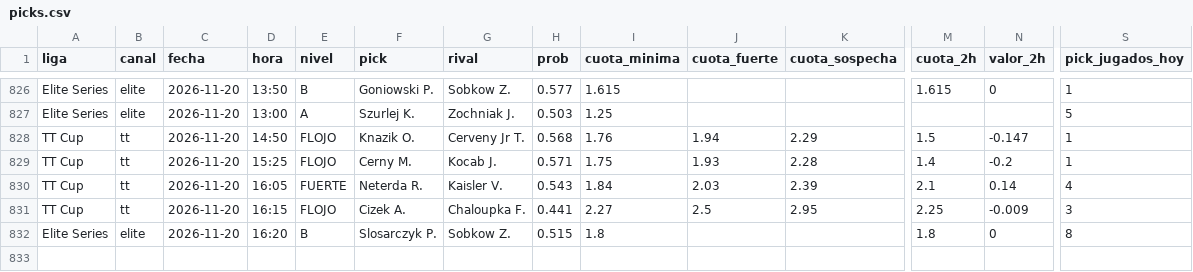
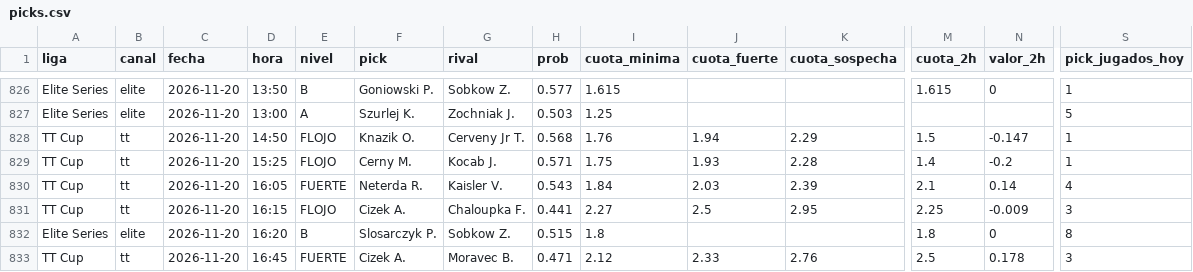
Before and after one commit to manuvaldespartera3-netizen/tt-multiliga, a CSV file: seguimiento/picks.csv, drawn as a sheet; only a part is shown, gaps mark what is left out; rows hold the shown columns only; the diff names each change by its address in the sheet, - before the commit and + after, or states it on an @@ line.

Commit message:
Seguimiento TT Cup

```diff
--- a/seguimiento/picks.csv
+++ b/seguimiento/picks.csv
+row 833: TT Cup | tt | 2026-11-20 | 16:45 | FUERTE | Cizek A. | Moravec B. | 0.471 | 2.12 | 2.33 | 2.76 | 2.5 | 0.178 | 3
```
Also changed, not shown: 1 other file.
